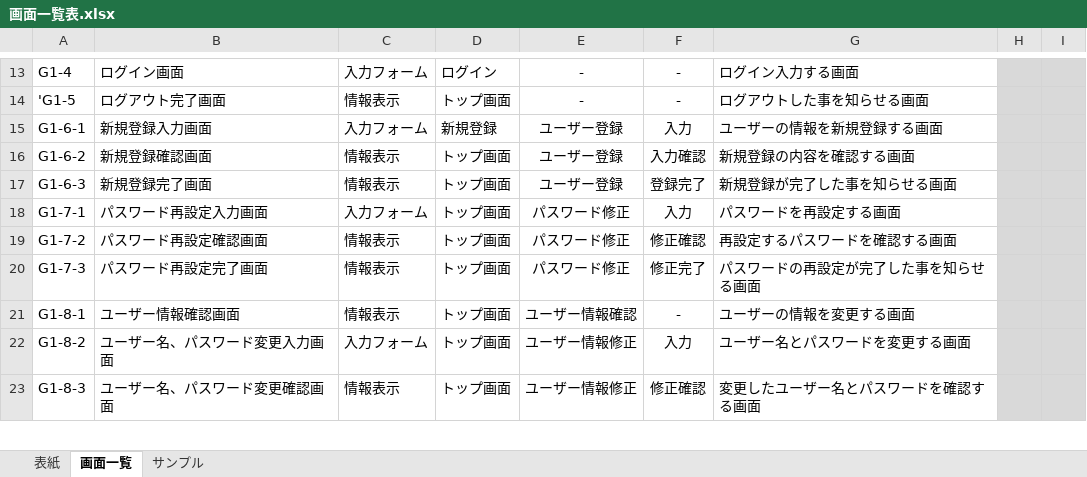
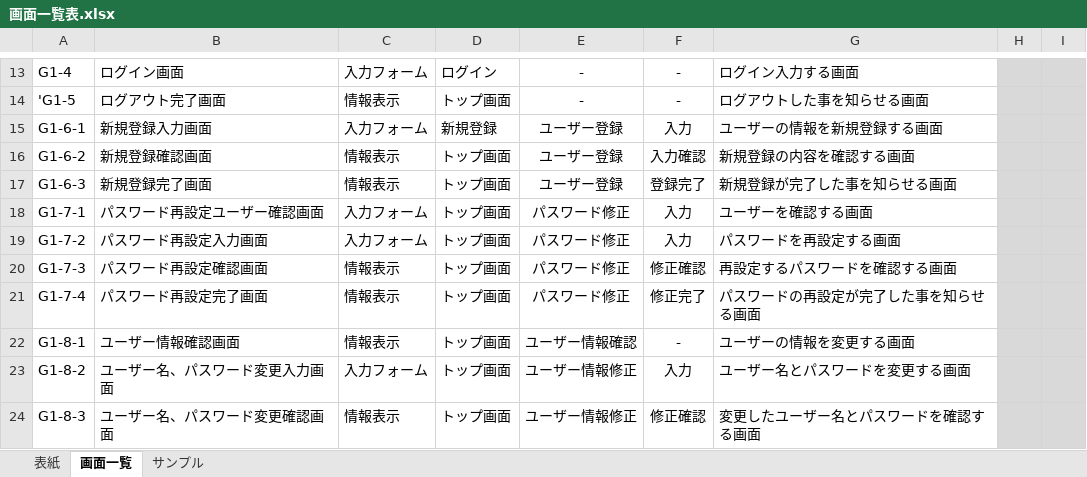
Before and after one commit to fujimondesu/2023Dev3Early, an Excel workbook: 02_画面設計書・モックアップ/画面一覧表.xlsx, sheet 画面一覧, drawn as a sheet; only a part is shown, gaps mark what is left out; values as stored, in another font and other column widths than the file's, no borders; charts and pictures not drawn; the diff names each change by its address in the sheet, - before the commit and + after, or states it on an @@ line.

```diff
--- a/02_画面設計書・モックアップ/画面一覧表.xlsx (sheet 画面一覧)
+++ b/02_画面設計書・モックアップ/画面一覧表.xlsx (sheet 画面一覧)
-B18: パスワード再設定入力画面
+B18: パスワード再設定ユーザー確認画面
-G18: パスワードを再設定する画面
+G18: ユーザーを確認する画面
-B19: パスワード再設定確認画面
+B19: パスワード再設定入力画面
-C19: 情報表示
+C19: 入力フォーム
-F19: 修正確認
+F19: 入力
-G19: 再設定するパスワードを確認する画面
+G19: パスワードを再設定する画面
-B20: パスワード再設定完了画面
+B20: パスワード再設定確認画面
-F20: 修正完了
+F20: 修正確認
-G20: パスワードの再設定が完了した事を知らせる画面
+G20: 再設定するパスワードを確認する画面
+row 21: G1-7-4 | パスワード再設定完了画面 | 情報表示 | トップ画面 | パスワード修正 | 修正完了 | パスワードの再設定が完了した事を知らせる画面
```
Also changed, not shown: charts or pictures, 02_画面設計書・モックアップ/画面遷移図.xlsx, 11 other files.
